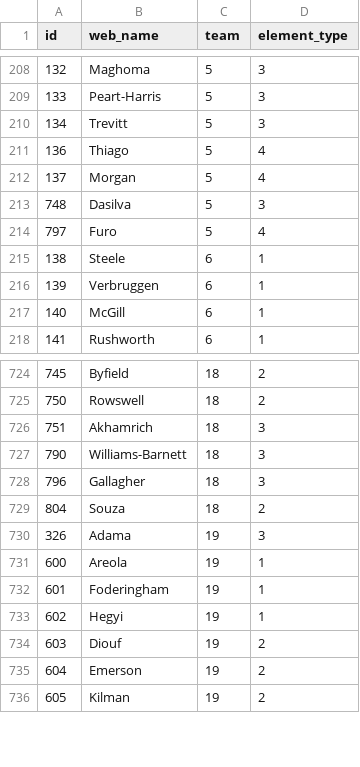
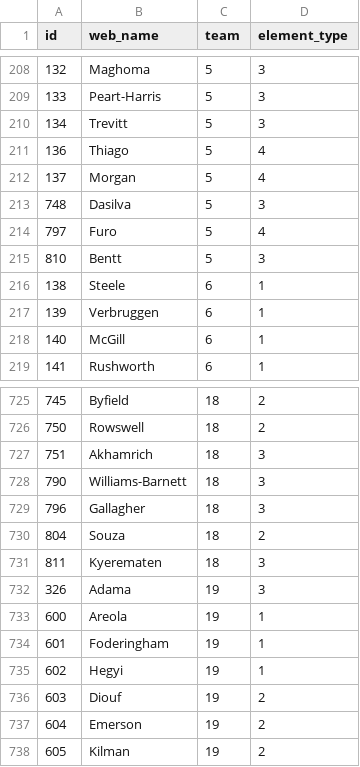
Before and after one commit to Schwetche/fpl_project, a CSV file: data/player_idlist.csv, drawn as a sheet; only a part is shown, gaps mark what is left out.

```diff
--- a/data/player_idlist.csv
+++ b/data/player_idlist.csv
@@ -214,2 +214,3 @@ id,web_name,team,element_type
 797,Furo,5,4
+810,Bentt,5,3
 138,Steele,6,1
@@ -729,2 +730,3 @@ id,web_name,team,element_type
 804,Souza,18,2
+811,Kyerematen,18,3
 326,Adama,19,3
```
Also changed, not shown: data/cleaned_players.csv, data/players_raw.csv, 18 other files.
